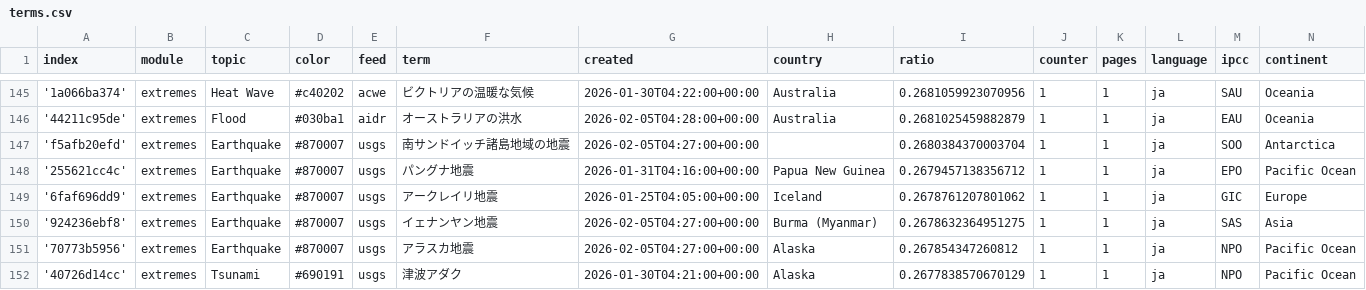
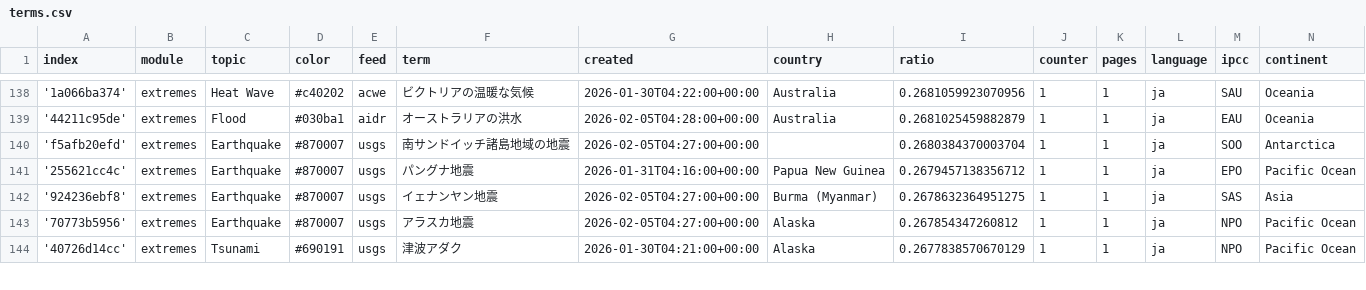
Before and after one commit to annajungfleischnews/japaneseExtremes, a CSV file: terms.csv, drawn as a sheet; only a part is shown, gaps mark what is left out; removed rows and columns are numbered as before the commit, all else as after; the diff covers the shown part only; the diff names each change by its address in the sheet, - before the commit and + after, or states it on an @@ line.

Commit message:
Commit from GitHub Actions (harvest:0.0)

```diff
--- a/terms.csv
+++ b/terms.csv
-row 149: '6faf696dd9' | extremes | Earthquake | #870007 | usgs | アークレイリ地震 | 2026-01-25T04:05:00+00:00 | Iceland | 0.2678761207801062 | 1 | 1 | ja | GIC | Europe
```
Also changed, not shown: 2 added rows, 8 removed rows and 1 edited cell elsewhere in this file.
